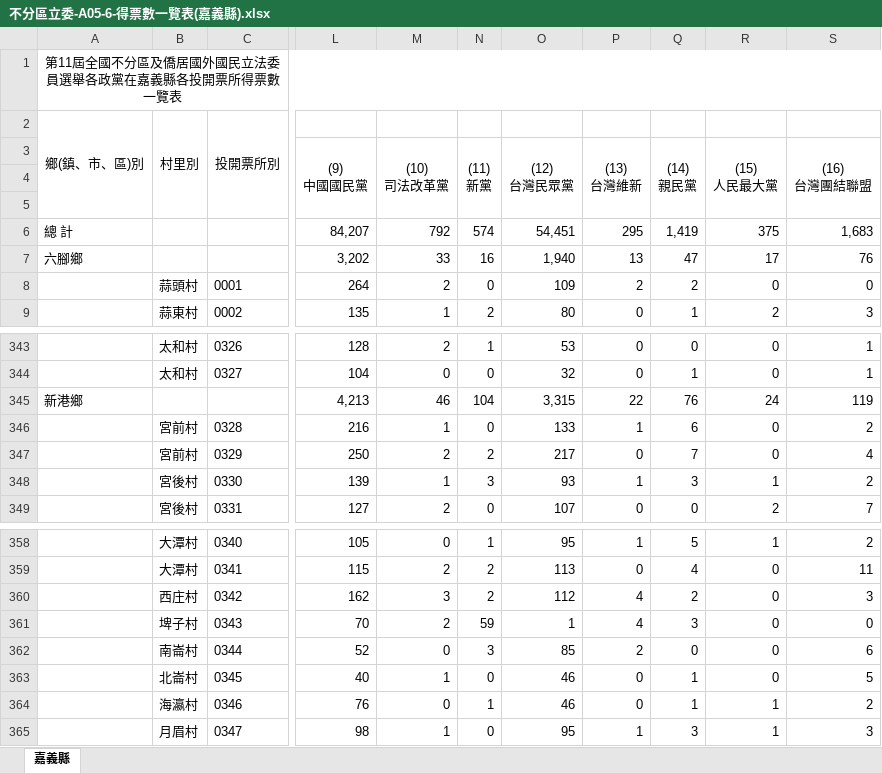
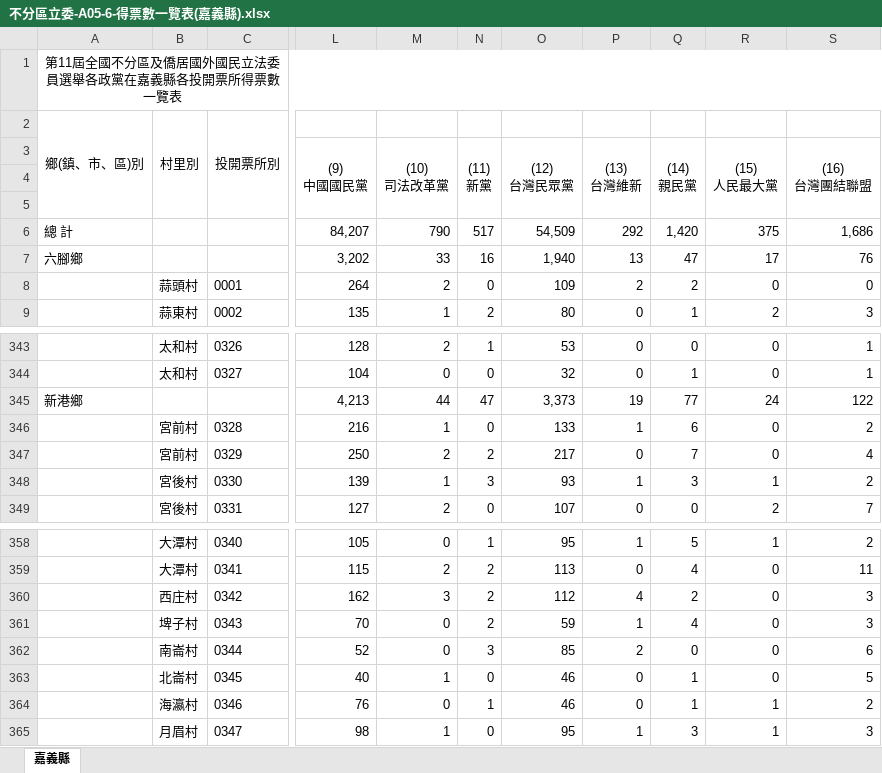
Before and after one commit to kiang/vote2024, an Excel workbook: raw/result/全國投開票所一覽表/不分區立委/不分區立委-A05-6-得票數一覽表(嘉義縣).xlsx, sheet 嘉義縣, drawn as a sheet; only a part is shown, gaps mark what is left out; values as stored, in another font and other column widths than the file's, no borders; the diff names each change by its address in the sheet, - before the commit and + after, or states it on an @@ line.

```diff
--- a/raw/result/全國投開票所一覽表/不分區立委/不分區立委-A05-6-得票數一覽表(嘉義縣).xlsx (sheet 嘉義縣)
+++ b/raw/result/全國投開票所一覽表/不分區立委/不分區立委-A05-6-得票數一覽表(嘉義縣).xlsx (sheet 嘉義縣)
-M6 ((10) 司法改革黨): 792
+M6 ((10) 司法改革黨): 790
-N6 ((11) 新黨): 574
+N6 ((11) 新黨): 517
-O6 ((12) 台灣民眾黨): 54,451
+O6 ((12) 台灣民眾黨): 54,509
-P6 ((13) 台灣維新): 295
+P6 ((13) 台灣維新): 292
-Q6 ((14) 親民黨): 1,419
+Q6 ((14) 親民黨): 1,420
-S6 ((16) 台灣團結聯盟): 1,683
+S6 ((16) 台灣團結聯盟): 1,686
-M345 ((10) 司法改革黨): 46
+M345 ((10) 司法改革黨): 44
-N345 ((11) 新黨): 104
+N345 ((11) 新黨): 47
-O345 ((12) 台灣民眾黨): 3,315
+O345 ((12) 台灣民眾黨): 3,373
-P345 ((13) 台灣維新): 22
+P345 ((13) 台灣維新): 19
-Q345 ((14) 親民黨): 76
+Q345 ((14) 親民黨): 77
-S345 ((16) 台灣團結聯盟): 119
+S345 ((16) 台灣團結聯盟): 122
-M361 ((10) 司法改革黨): 2
+M361 ((10) 司法改革黨): 0
-N361 ((11) 新黨): 59
+N361 ((11) 新黨): 2
-O361 ((12) 台灣民眾黨): 1
+O361 ((12) 台灣民眾黨): 59
-P361 ((13) 台灣維新): 4
+P361 ((13) 台灣維新): 1
-Q361 ((14) 親民黨): 3
+Q361 ((14) 親民黨): 4
-S361 ((16) 台灣團結聯盟): 0
+S361 ((16) 台灣團結聯盟): 3
```
Also changed, not shown: raw/result/全國投開票所一覽表/不分區立委/不分區立委-A05-6-得票數一覽表(屏東縣).xlsx, raw/result/全國投開票所一覽表/不分區立委/不分區立委-A05-6-得票數一覽表(彰化縣).xlsx, 19 other files.
